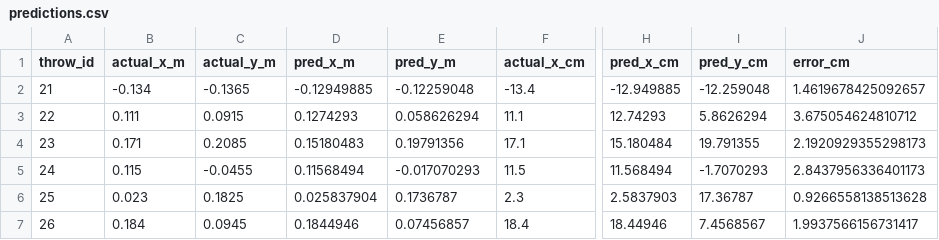
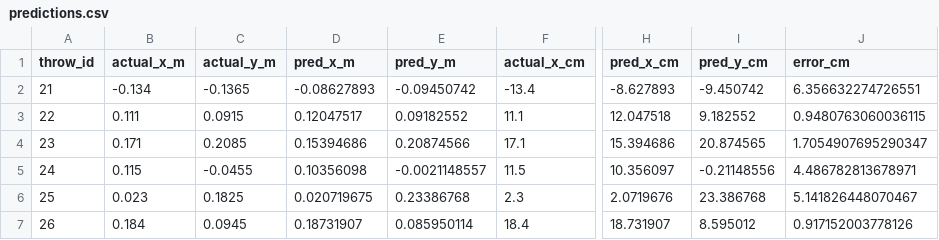
Before and after one commit to aditya73-git/ML4PD, a CSV file: Physics Informed ML/final_validation_results/predictions.csv, drawn as a sheet; only a part is shown, gaps mark what is left out; the diff covers the shown part only; the diff names each change by its address in the sheet, - before the commit and + after, or states it on an @@ line.

```diff
--- a/Physics Informed ML/final_validation_results/predictions.csv
+++ b/Physics Informed ML/final_validation_results/predictions.csv
-D2 (pred_x_m): -0.12949885
+D2 (pred_x_m): -0.08627893
-E2 (pred_y_m): -0.12259048
+E2 (pred_y_m): -0.09450742
-H2 (pred_x_cm): -12.949885
+H2 (pred_x_cm): -8.627893
-I2 (pred_y_cm): -12.259048
+I2 (pred_y_cm): -9.450742
-J2 (error_cm): 1.4619678425092657
+J2 (error_cm): 6.356632274726551
-D3 (pred_x_m): 0.1274293
+D3 (pred_x_m): 0.12047517
-E3 (pred_y_m): 0.058626294
+E3 (pred_y_m): 0.09182552
-H3 (pred_x_cm): 12.74293
+H3 (pred_x_cm): 12.047518
-I3 (pred_y_cm): 5.8626294
+I3 (pred_y_cm): 9.182552
-J3 (error_cm): 3.675054624810712
+J3 (error_cm): 0.9480763060036115
-D4 (pred_x_m): 0.15180483
+D4 (pred_x_m): 0.15394686
-E4 (pred_y_m): 0.19791356
+E4 (pred_y_m): 0.20874566
-H4 (pred_x_cm): 15.180484
+H4 (pred_x_cm): 15.394686
-I4 (pred_y_cm): 19.791355
+I4 (pred_y_cm): 20.874565
-J4 (error_cm): 2.1920929355298173
+J4 (error_cm): 1.7054907695290347
-D5 (pred_x_m): 0.11568494
+D5 (pred_x_m): 0.10356098
-E5 (pred_y_m): -0.017070293
+E5 (pred_y_m): -0.0021148557
-H5 (pred_x_cm): 11.568494
+H5 (pred_x_cm): 10.356097
-I5 (pred_y_cm): -1.7070293
+I5 (pred_y_cm): -0.21148556
-J5 (error_cm): 2.8437956336401173
+J5 (error_cm): 4.486782813678971
-D6 (pred_x_m): 0.025837904
+D6 (pred_x_m): 0.020719675
-E6 (pred_y_m): 0.1736787
+E6 (pred_y_m): 0.23386768
-H6 (pred_x_cm): 2.5837903
+H6 (pred_x_cm): 2.0719676
-I6 (pred_y_cm): 17.36787
+I6 (pred_y_cm): 23.386768
-J6 (error_cm): 0.9266558138513628
+J6 (error_cm): 5.141826448070467
-D7 (pred_x_m): 0.1844946
+D7 (pred_x_m): 0.18731907
-E7 (pred_y_m): 0.07456857
+E7 (pred_y_m): 0.085950114
-H7 (pred_x_cm): 18.44946
+H7 (pred_x_cm): 18.731907
-I7 (pred_y_cm): 7.4568567
+I7 (pred_y_cm): 8.595012
-J7 (error_cm): 1.9937566156731417
+J7 (error_cm): 0.917152003778126
```
Also changed, not shown: 20 edited cells elsewhere in this file, Physics Informed ML/final_validation_results/loss_history.csv, Physics Informed ML/final_validation_results/predicted_landing_points.csv, 8 other files.
